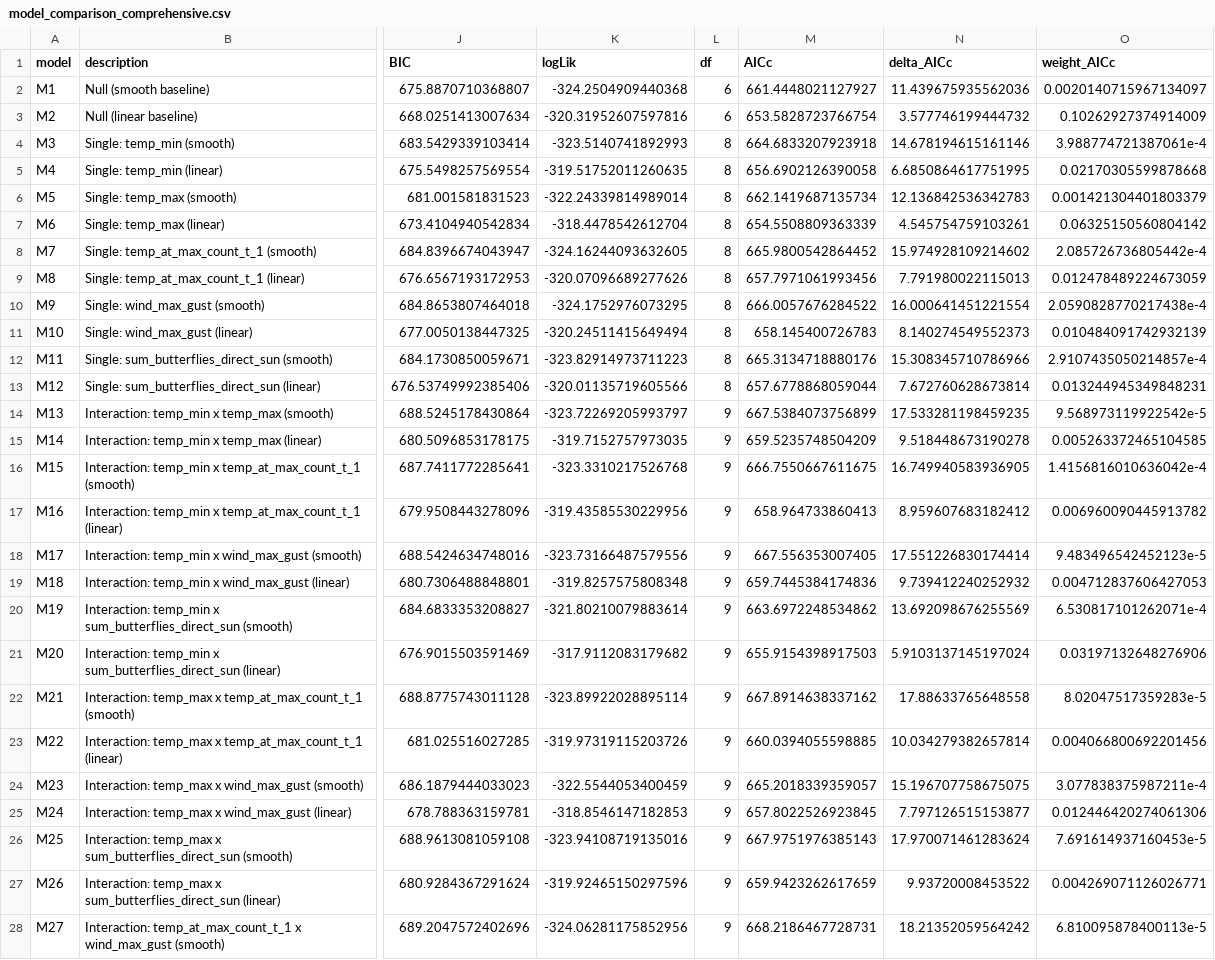
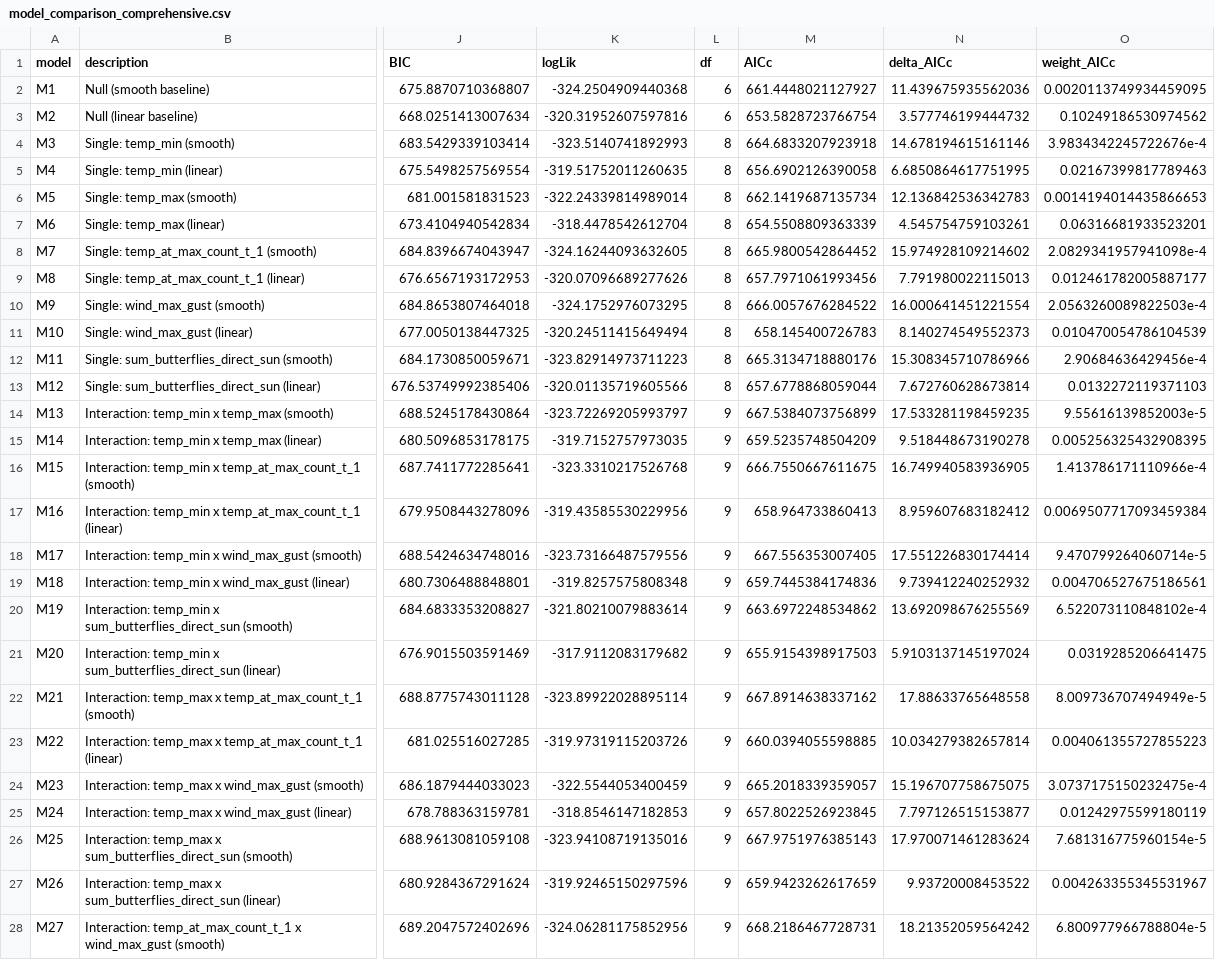
Before and after one commit to kylenessen/monarch-wind-light-manuscript, a CSV file: analysis/outputs/next_day_window/model_comparison_comprehensive.csv, drawn as a sheet; only a part is shown, gaps mark what is left out; the diff covers the shown part only; the diff names each change by its address in the sheet, - before the commit and + after, or states it on an @@ line.

```diff
--- a/analysis/outputs/next_day_window/model_comparison_comprehensive.csv
+++ b/analysis/outputs/next_day_window/model_comparison_comprehensive.csv
-O2 (weight_AICc): 0.0020140715967134097
+O2 (weight_AICc): 0.0020113749934459095
-O3 (weight_AICc): 0.10262927374914009
+O3 (weight_AICc): 0.10249186530974562
-O4 (weight_AICc): 3.988774721387061e-4
+O4 (weight_AICc): 3.9834342245722676e-4
-O5 (weight_AICc): 0.02170305599878668
+O5 (weight_AICc): 0.02167399817789463
-O6 (weight_AICc): 0.001421304401803379
+O6 (weight_AICc): 0.0014194014435866653
-O7 (weight_AICc): 0.06325150560804142
+O7 (weight_AICc): 0.06316681933523201
-O8 (weight_AICc): 2.085726736805442e-4
+O8 (weight_AICc): 2.0829341957941098e-4
-O9 (weight_AICc): 0.012478489224673059
+O9 (weight_AICc): 0.012461782005887177
-O10 (weight_AICc): 2.0590828770217438e-4
+O10 (weight_AICc): 2.0563260089822503e-4
-O11 (weight_AICc): 0.010484091742932139
+O11 (weight_AICc): 0.010470054786104539
-O12 (weight_AICc): 2.9107435050214857e-4
+O12 (weight_AICc): 2.90684636429456e-4
-O13 (weight_AICc): 0.013244945349848231
+O13 (weight_AICc): 0.0132272119371103
-O14 (weight_AICc): 9.568973119922542e-5
+O14 (weight_AICc): 9.55616139852003e-5
-O15 (weight_AICc): 0.005263372465104585
+O15 (weight_AICc): 0.005256325432908395
-O16 (weight_AICc): 1.4156816010636042e-4
+O16 (weight_AICc): 1.413786171110966e-4
-O17 (weight_AICc): 0.006960090445913782
+O17 (weight_AICc): 0.0069507717093459384
-O18 (weight_AICc): 9.483496542452123e-5
+O18 (weight_AICc): 9.470799264060714e-5
-O19 (weight_AICc): 0.004712837606427053
+O19 (weight_AICc): 0.004706527675186561
-O20 (weight_AICc): 6.530817101262071e-4
+O20 (weight_AICc): 6.522073110848102e-4
-O21 (weight_AICc): 0.03197132648276906
+O21 (weight_AICc): 0.0319285206641475
-O22 (weight_AICc): 8.02047517359283e-5
+O22 (weight_AICc): 8.009736707494949e-5
-O23 (weight_AICc): 0.004066800692201456
+O23 (weight_AICc): 0.004061355727855223
-O24 (weight_AICc): 3.077838375987211e-4
+O24 (weight_AICc): 3.0737175150232475e-4
-O25 (weight_AICc): 0.012446420274061306
+O25 (weight_AICc): 0.01242975599180119
-O26 (weight_AICc): 7.691614937160453e-5
+O26 (weight_AICc): 7.681316775960154e-5
-O27 (weight_AICc): 0.004269071126026771
+O27 (weight_AICc): 0.004263355345531967
-O28 (weight_AICc): 6.810095878400113e-5
+O28 (weight_AICc): 6.800977966788804e-5
```
Also changed, not shown: 1 added row and 40 edited cells elsewhere in this file, analysis/outputs/next_day_window/nextday_model_selection.csv, 6 other files.
